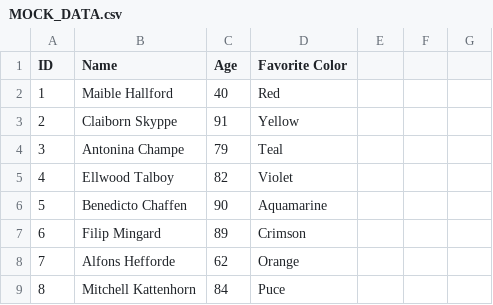
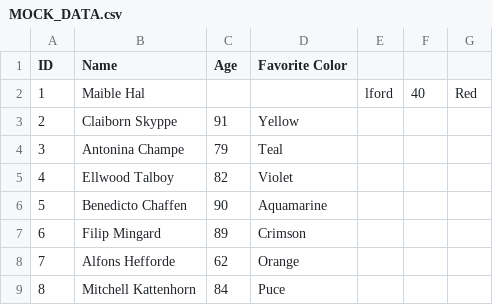
Before and after one commit to shutch2018/FileParser, a CSV file: CSVParser/Lib/MOCK_DATA.csv, drawn as a sheet; only a part is shown.

```diff
--- a/CSVParser/Lib/MOCK_DATA.csv
+++ b/CSVParser/Lib/MOCK_DATA.csv
@@ -1,3 +1,3 @@
 ID,Name,Age,Favorite Color
-1,Maible Hallford,40,Red
+1,Maible Hal,,,lford,40,Red
 2,Claiborn Skyppe,91,Yellow
```
Also changed, not shown: 8 other files.
